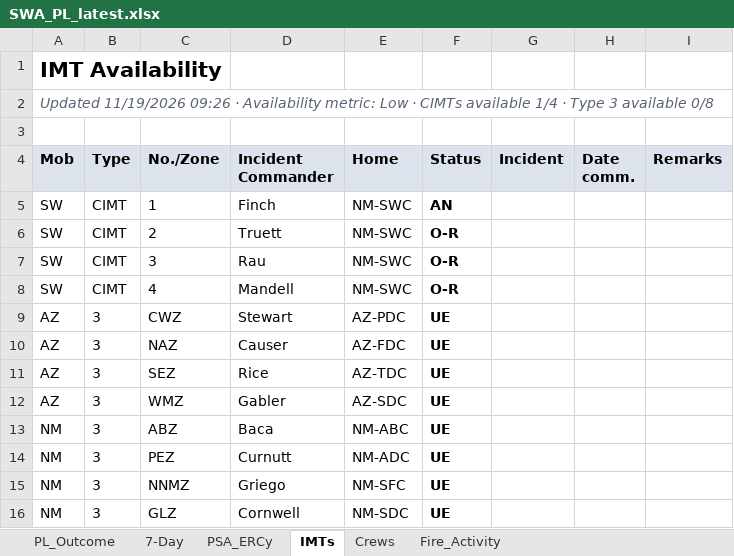
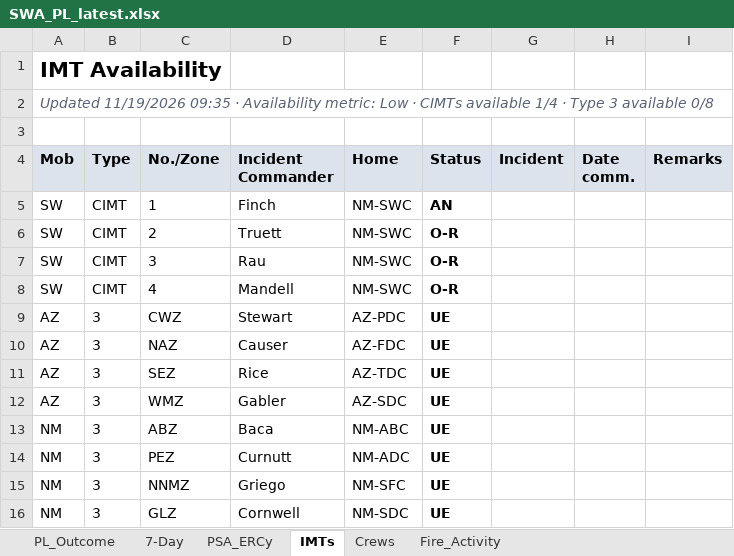
Before and after one commit to SWCCFireWx/sw-pl-tool-new, an Excel workbook: reports/SWA_PL_latest.xlsx, sheet IMTs, drawn as a sheet; values as stored, in another font and other column widths than the file's, no borders; the diff names each change by its address in the sheet, - before the commit and + after, or states it on an @@ line.

```diff
--- a/reports/SWA_PL_latest.xlsx (sheet IMTs)
+++ b/reports/SWA_PL_latest.xlsx (sheet IMTs)
-A2 (Mob): Updated 11/19/2026 09:26 · Availability…
+A2 (Mob): Updated 11/19/2026 09:35 · Availability…
```
Also changed, not shown: sheet PL_Outcome, sheet Fire_Activity, 14 other files.
